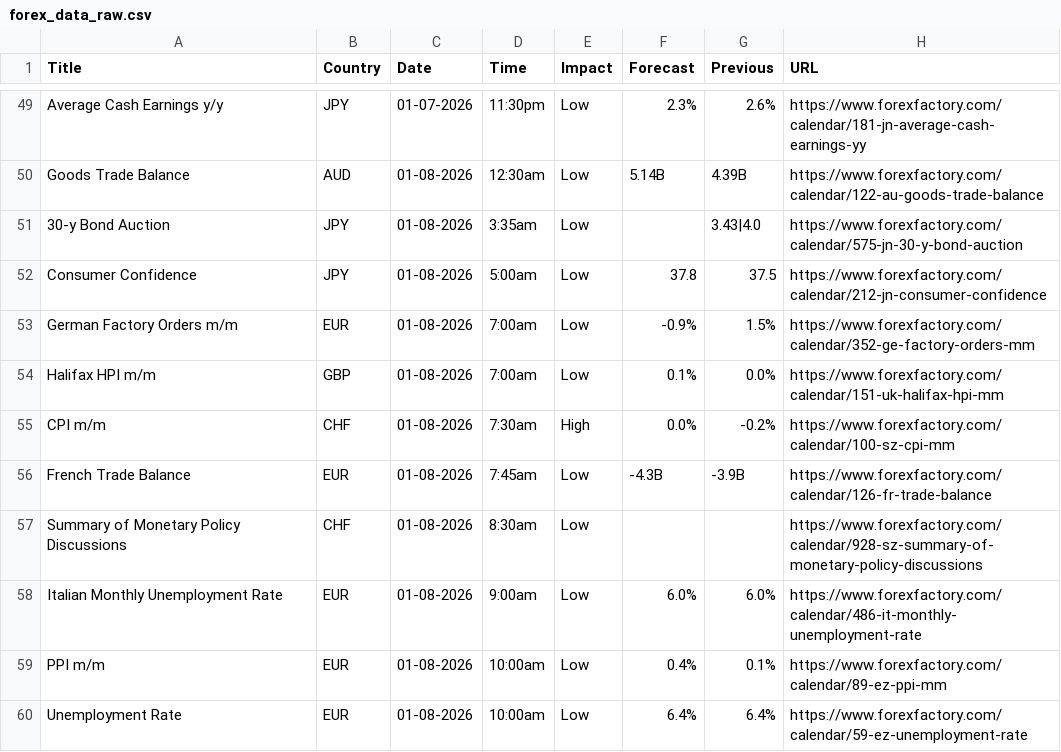
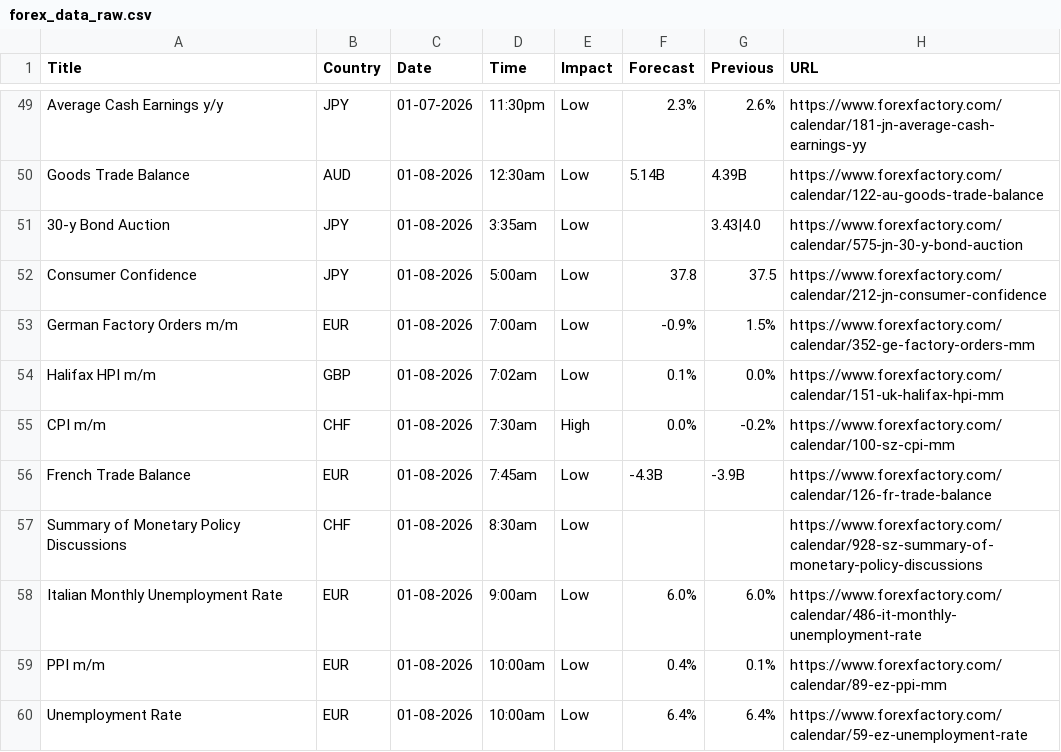
Before and after one commit to CryptoGamerDev/forex-calendar-data, a CSV file: forex_data_raw.csv, drawn as a sheet; only a part is shown, gaps mark what is left out.

```diff
--- a/forex_data_raw.csv
+++ b/forex_data_raw.csv
@@ -53,3 +53,3 @@ Consumer Confidence,JPY,01-08-2026,5:00am,Low,37.8,37.5,https://www.forexfactory
 German Factory Orders m/m,EUR,01-08-2026,7:00am,Low,-0.9%,1.5%,https://www.forexfactory.com/calendar/352-ge-factory-orders-mm
-Halifax HPI m/m,GBP,01-08-2026,7:00am,Low,0.1%,0.0%,https://www.forexfactory.com/calendar/151-uk-halifax-hpi-mm
+Halifax HPI m/m,GBP,01-08-2026,7:02am,Low,0.1%,0.0%,https://www.forexfactory.com/calendar/151-uk-halifax-hpi-mm
 CPI m/m,CHF,01-08-2026,7:30am,High,0.0%,-0.2%,https://www.forexfactory.com/calendar/100-sz-cpi-mm
```
Also changed, not shown: forex_data_simple.csv.
